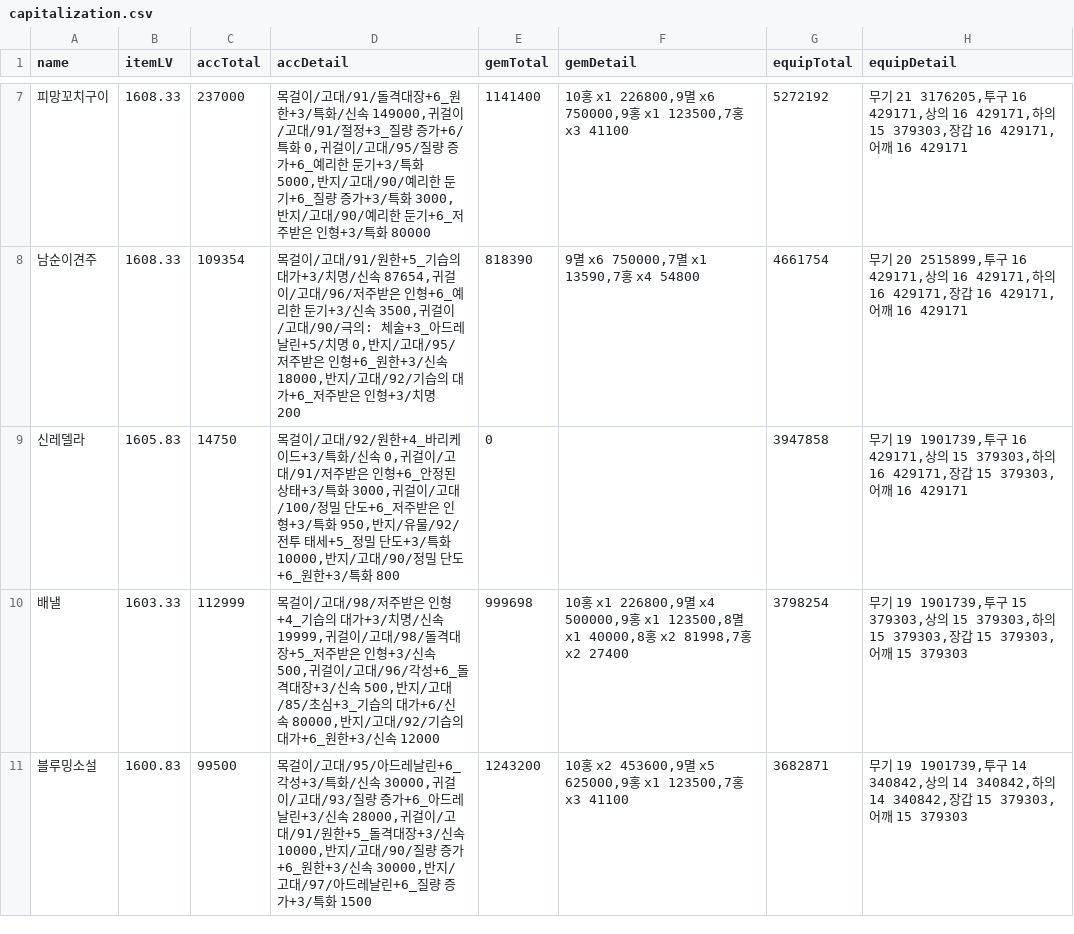
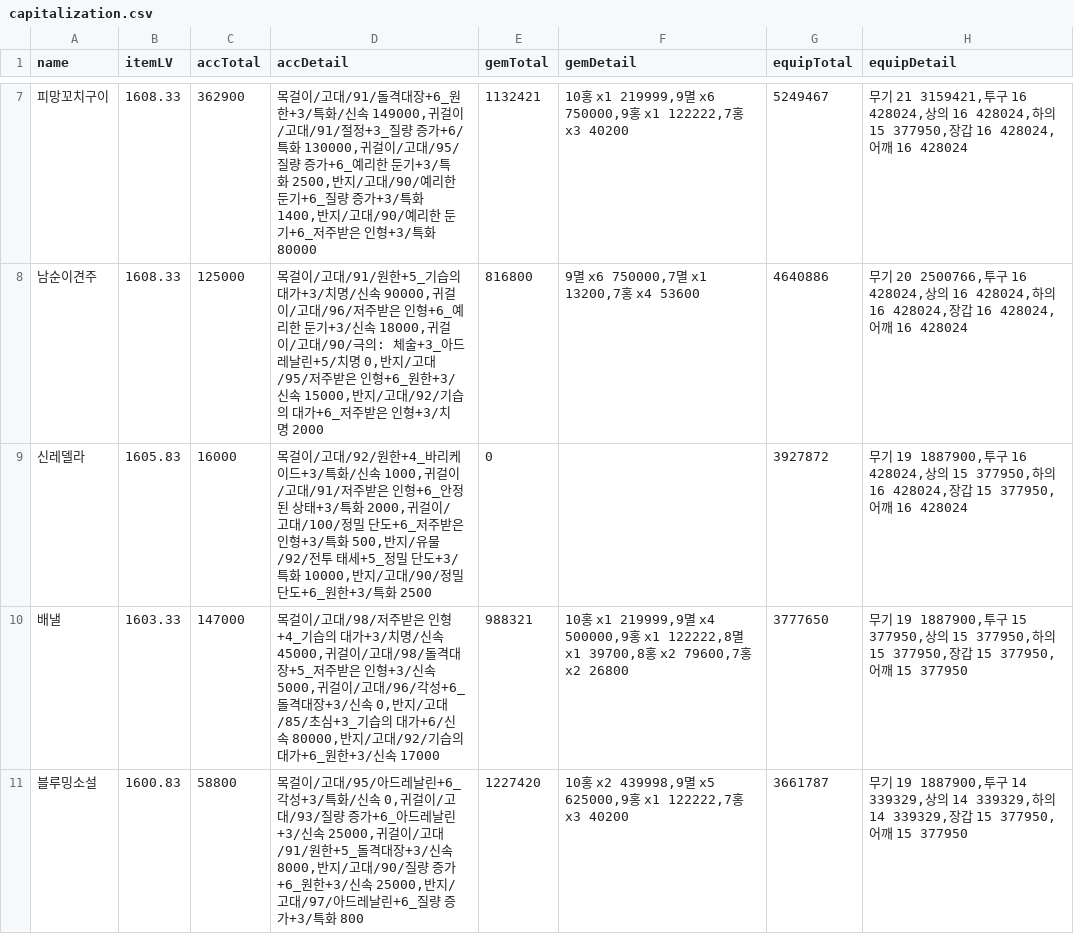
Before and after one commit to Remiing/lostarkday, a CSV file: _data/capitalization.csv, drawn as a sheet; only a part is shown, gaps mark what is left out; the diff covers the shown part only.

```diff
--- a/_data/capitalization.csv
+++ b/_data/capitalization.csv
@@ -7,5 +7,5 @@ name,itemLV,accTotal,accDetail,gemTotal,gemDetail,equipTotal,equipDetail
-피망꼬치구이,1608.33,237000,"목걸이/고대/91/돌격대장+6_원한+3/특화/신속 149000,귀걸이/고대/91/절정+3_질량 증가+6/특화 0,귀걸이/고대/95/질량 증가+6_예리한 둔기+3/특화 5000,반지/고대/90/예리한 둔기+6_질량 증가+3/특화 3000,반지/고대/90/예리한 둔기+6_저주받은 인형+3/특화 80000",1141400,"10홍 x1 226800,9멸 x6 750000,9홍 x1 123500,7홍 x3 41100",5272192,"무기 21 3176205,투구 16 429171,상의 16 429171,하의 15 379303,장갑 16 429171,어깨 16 429171"
-남순이견주,1608.33,109354,"목걸이/고대/91/원한+5_기습의 대가+3/치명/신속 87654,귀걸이/고대/96/저주받은 인형+6_예리한 둔기+3/신속 3500,귀걸이/고대/90/극의: 체술+3_아드레날린+5/치명 0,반지/고대/95/저주받은 인형+6_원한+3/신속 18000,반지/고대/92/기습의 대가+6_저주받은 인형+3/치명 200",818390,"9멸 x6 750000,7멸 x1 13590,7홍 x4 54800",4661754,"무기 20 2515899,투구 16 429171,상의 16 429171,하의 16 429171,장갑 16 429171,어깨 16 429171"
-신레델라,1605.83,14750,"목걸이/고대/92/원한+4_바리케이드+3/특화/신속 0,귀걸이/고대/91/저주받은 인형+6_안정된 상태+3/특화 3000,귀걸이/고대/100/정밀 단도+6_저주받은 인형+3/특화 950,반지/유물/92/전투 태세+5_정밀 단도+3/특화 10000,반지/고대/90/정밀 단도+6_원한+3/특화 800",0,,3947858,"무기 19 1901739,투구 16 429171,상의 15 379303,하의 16 429171,장갑 15 379303,어깨 16 429171"
-배낼,1603.33,112999,"목걸이/고대/98/저주받은 인형+4_기습의 대가+3/치명/신속 19999,귀걸이/고대/98/돌격대장+5_저주받은 인형+3/신속 500,귀걸이/고대/96/각성+6_돌격대장+3/신속 500,반지/고대/85/초심+3_기습의 대가+6/신속 80000,반지/고대/92/기습의 대가+6_원한+3/신속 12000",999698,"10홍 x1 226800,9멸 x4 500000,9홍 x1 123500,8멸 x1 40000,8홍 x2 81998,7홍 x2 27400",3798254,"무기 19 1901739,투구 15 379303,상의 15 379303,하의 15 379303,장갑 15 379303,어깨 15 379303"
-블루밍소설,1600.83,99500,"목걸이/고대/95/아드레날린+6_각성+3/특화/신속 30000,귀걸이/고대/93/질량 증가+6_아드레날린+3/신속 28000,귀걸이/고대/91/원한+5_돌격대장+3/신속 10000,반지/고대/90/질량 증가+6_원한+3/신속 30000,반지/고대/97/아드레날린+6_질량 증가+3/특화 1500",1243200,"10홍 x2 453600,9멸 x5 625000,9홍 x1 123500,7홍 x3 41100",3682871,"무기 19 1901739,투구 14 340842,상의 14 340842,하의 14 340842,장갑 15 379303,어깨 15 379303"
+피망꼬치구이,1608.33,362900,"목걸이/고대/91/돌격대장+6_원한+3/특화/신속 149000,귀걸이/고대/91/절정+3_질량 증가+6/특화 130000,귀걸이/고대/95/질량 증가+6_예리한 둔기+3/특화 2500,반지/고대/90/예리한 둔기+6_질량 증가+3/특화 1400,반지/고대/90/예리한 둔기+6_저주받은 인형+3/특화 80000",1132421,"10홍 x1 219999,9멸 x6 750000,9홍 x1 122222,7홍 x3 40200",5249467,"무기 21 3159421,투구 16 428024,상의 16 428024,하의 15 377950,장갑 16 428024,어깨 16 428024"
+남순이견주,1608.33,125000,"목걸이/고대/91/원한+5_기습의 대가+3/치명/신속 90000,귀걸이/고대/96/저주받은 인형+6_예리한 둔기+3/신속 18000,귀걸이/고대/90/극의: 체술+3_아드레날린+5/치명 0,반지/고대/95/저주받은 인형+6_원한+3/신속 15000,반지/고대/92/기습의 대가+6_저주받은 인형+3/치명 2000",816800,"9멸 x6 750000,7멸 x1 13200,7홍 x4 53600",4640886,"무기 20 2500766,투구 16 428024,상의 16 428024,하의 16 428024,장갑 16 428024,어깨 16 428024"
+신레델라,1605.83,16000,"목걸이/고대/92/원한+4_바리케이드+3/특화/신속 1000,귀걸이/고대/91/저주받은 인형+6_안정된 상태+3/특화 2000,귀걸이/고대/100/정밀 단도+6_저주받은 인형+3/특화 500,반지/유물/92/전투 태세+5_정밀 단도+3/특화 10000,반지/고대/90/정밀 단도+6_원한+3/특화 2500",0,,3927872,"무기 19 1887900,투구 16 428024,상의 15 377950,하의 16 428024,장갑 15 377950,어깨 16 428024"
+배낼,1603.33,147000,"목걸이/고대/98/저주받은 인형+4_기습의 대가+3/치명/신속 45000,귀걸이/고대/98/돌격대장+5_저주받은 인형+3/신속 5000,귀걸이/고대/96/각성+6_돌격대장+3/신속 0,반지/고대/85/초심+3_기습의 대가+6/신속 80000,반지/고대/92/기습의 대가+6_원한+3/신속 17000",988321,"10홍 x1 219999,9멸 x4 500000,9홍 x1 122222,8멸 x1 39700,8홍 x2 79600,7홍 x2 26800",3777650,"무기 19 1887900,투구 15 377950,상의 15 377950,하의 15 377950,장갑 15 377950,어깨 15 377950"
+블루밍소설,1600.83,58800,"목걸이/고대/95/아드레날린+6_각성+3/특화/신속 0,귀걸이/고대/93/질량 증가+6_아드레날린+3/신속 25000,귀걸이/고대/91/원한+5_돌격대장+3/신속 8000,반지/고대/90/질량 증가+6_원한+3/신속 25000,반지/고대/97/아드레날린+6_질량 증가+3/특화 800",1227420,"10홍 x2 439998,9멸 x5 625000,9홍 x1 122222,7홍 x3 40200",3661787,"무기 19 1887900,투구 14 339329,상의 14 339329,하의 14 339329,장갑 15 377950,어깨 15 377950"
```
Also changed, not shown: 1 added row, 1 removed row and 132 edited cells elsewhere in this file, _data/material_price.csv, _data/step_price.csv, 2 other files.
